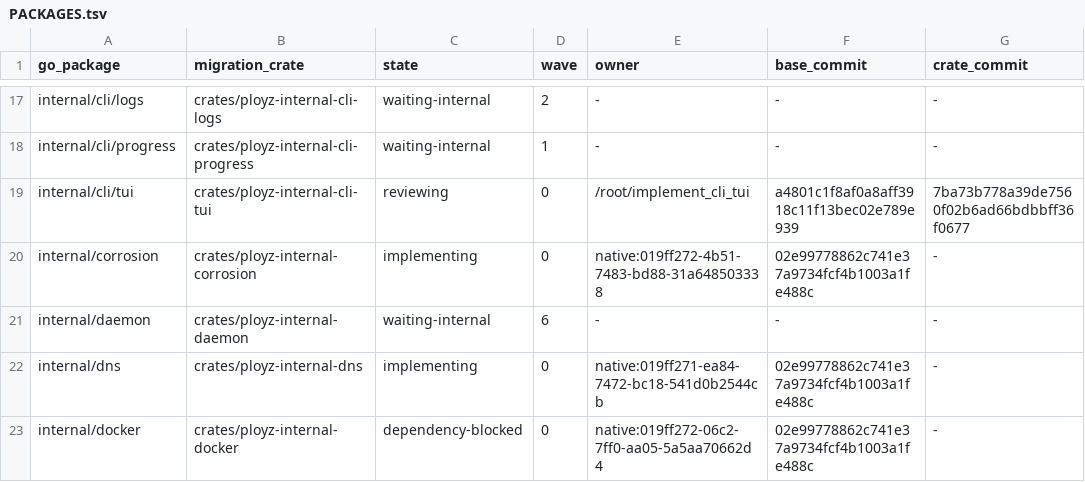
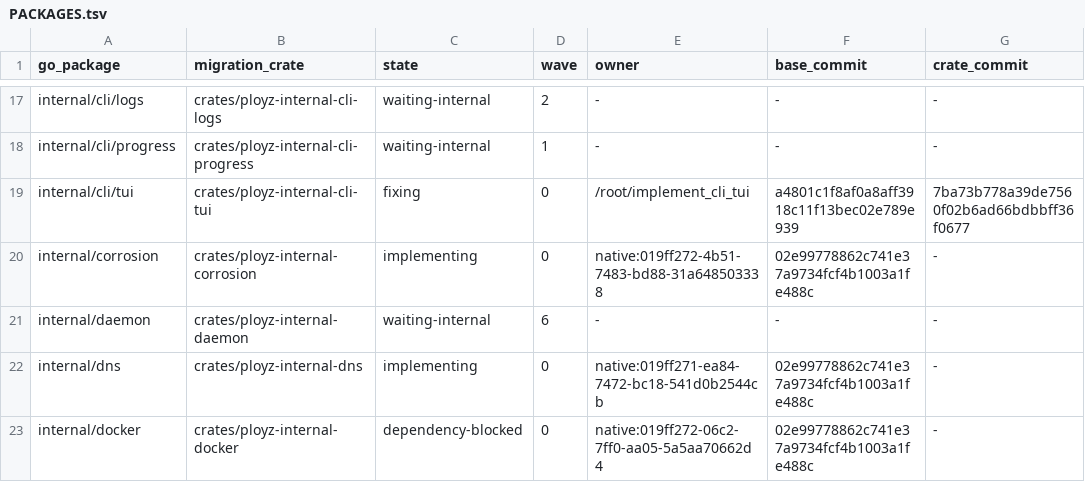
Before and after one commit to getployz/ployz-rust-port, a TSV file: migration/PACKAGES.tsv, drawn as a sheet; only a part is shown, gaps mark what is left out; the diff names each change by its address in the sheet, - before the commit and + after, or states it on an @@ line.

```diff
--- a/migration/PACKAGES.tsv
+++ b/migration/PACKAGES.tsv
-C19 (state): reviewing
+C19 (state): fixing
```
Also changed, not shown: migration/TASKS.tsv.
